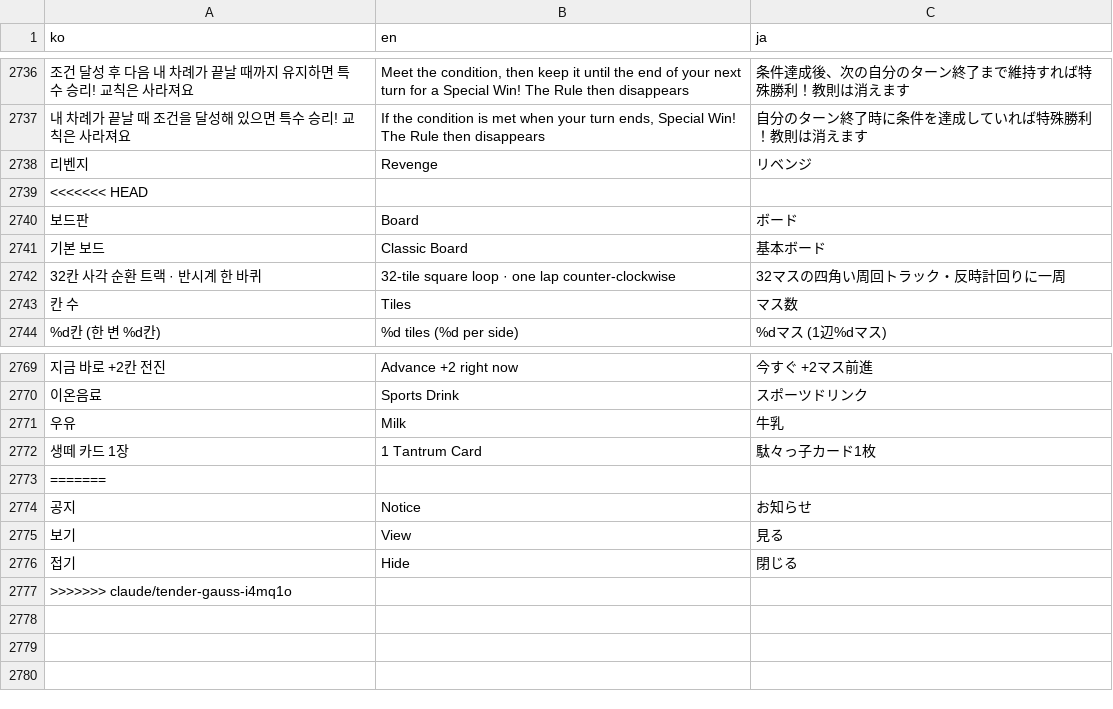
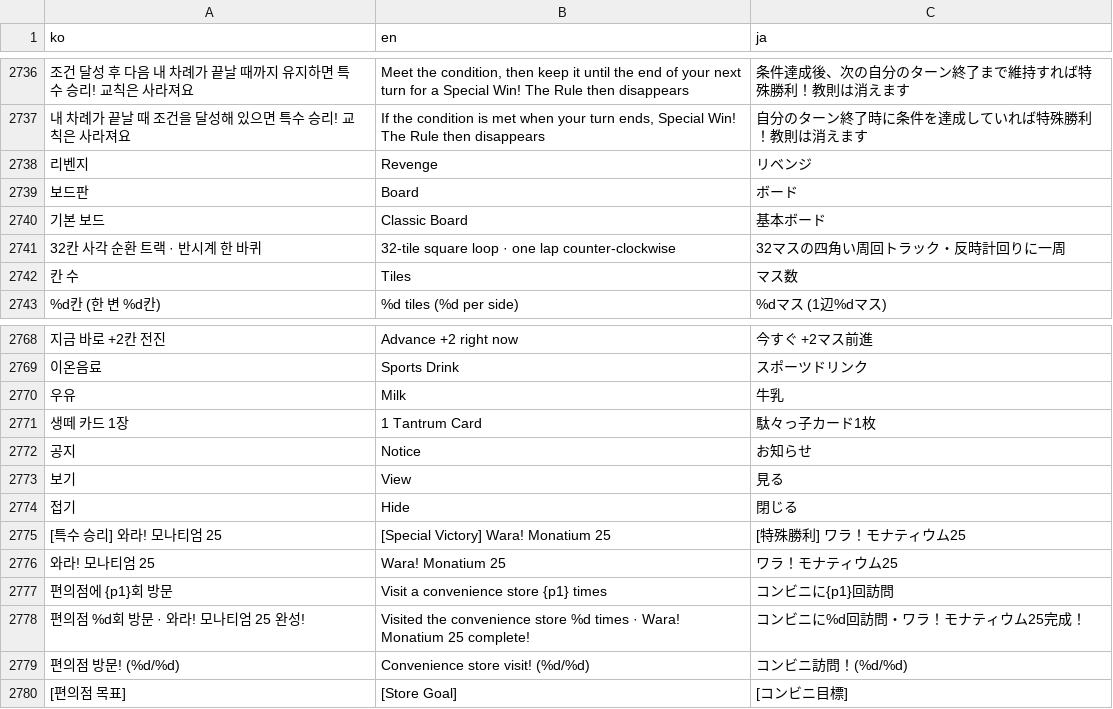
Before and after one commit to mayjohn66-cmd/TRG, a CSV file: content_trickcal/data/translations.csv, drawn as a sheet; only a part is shown, gaps mark what is left out; removed rows and columns are numbered as before the commit, all else as after; the diff names each change by its address in the sheet, - before the commit and + after, or states it on an @@ line.

```diff
--- a/content_trickcal/data/translations.csv
+++ b/content_trickcal/data/translations.csv
-row 2739: <<<<<<< HEAD
-row 2773: =======
-row 2777: >>>>>>> claude/tender-gauss-i4mq1o
+row 2775: [특수 승리] 와라! 모나티엄 25 | [Special Victory] Wara! Monatium 25 | [特殊勝利] ワラ！モナティウム25
+row 2776: 와라! 모나티엄 25 | Wara! Monatium 25 | ワラ！モナティウム25
+row 2777: 편의점에 {p1}회 방문 | Visit a convenience store {p1} times | コンビニに{p1}回訪問
+row 2778: 편의점 %d회 방문 · 와라! 모나티엄 25 완성! | Visited the convenience store %d times · Wara! Monatium 25 complete! | コンビニに%d回訪問・ワラ！モナティウム25完成！
+row 2779: 편의점 방문! (%d/%d) | Convenience store visit! (%d/%d) | コンビニ訪問！(%d/%d)
+row 2780: [편의점 목표] | [Store Goal] | [コンビニ目標]
```
Also changed, not shown: 11 other files.
